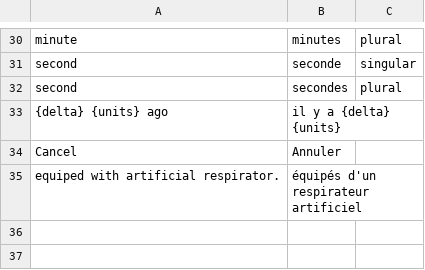
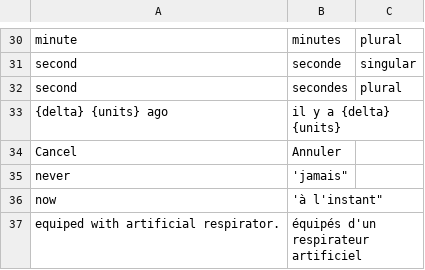
Before and after one commit to icubam/icubam, a CSV file: icubam/www/translations/fr.csv, drawn as a sheet; only a part is shown, gaps mark what is left out; the diff names each change by its address in the sheet, - before the commit and + after, or states it on an @@ line.

Commit message:
fixing never/now bug

```diff
--- a/icubam/www/translations/fr.csv
+++ b/icubam/www/translations/fr.csv
+row 35: never | 'jamais"
+row 36: now | 'à l'instant"
```
Also changed, not shown: 5 other files.
